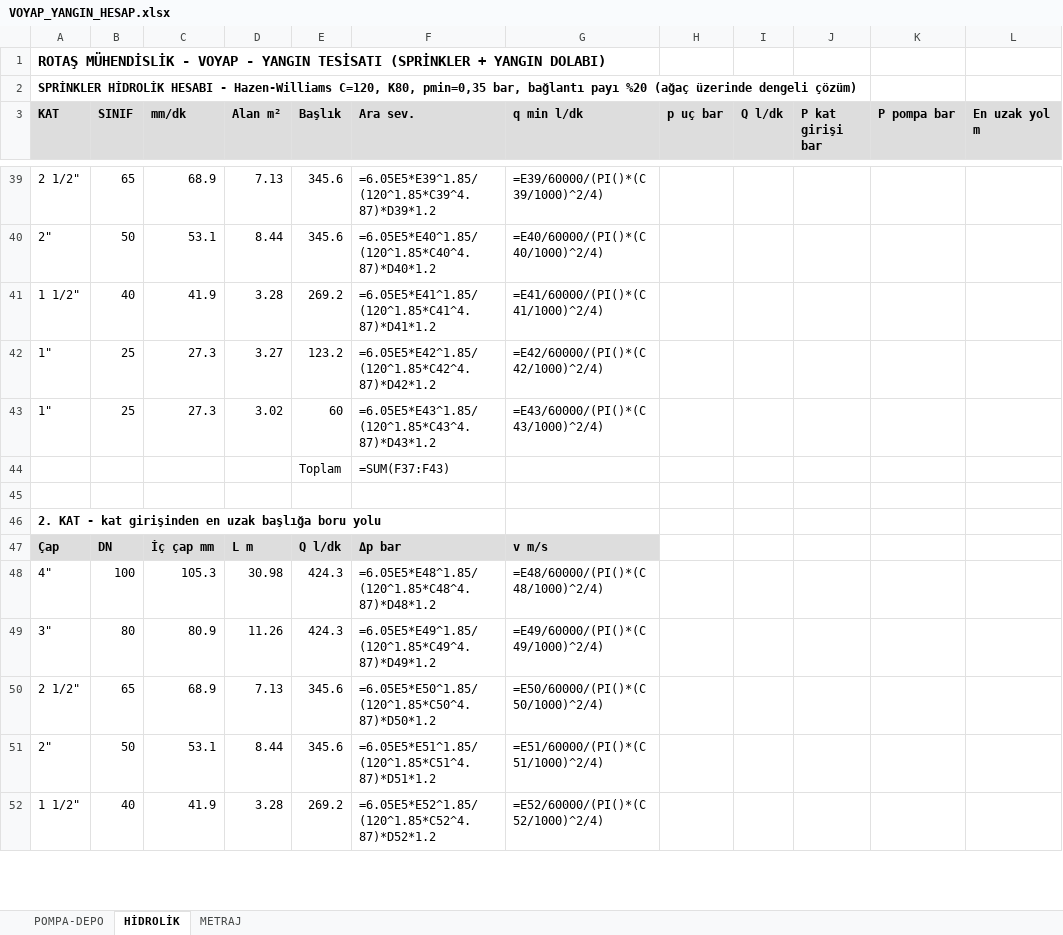
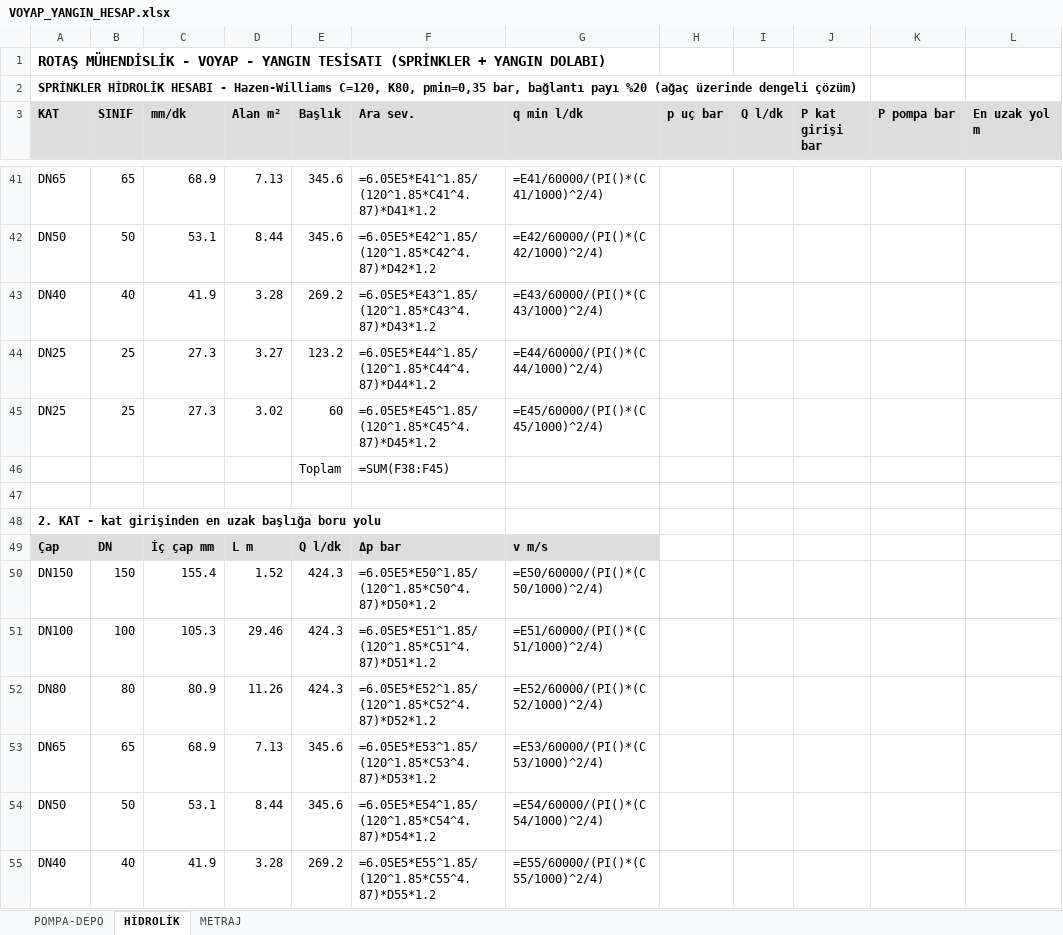
Before and after one commit to icanozkaya/rotas-cizim-motoru, an Excel workbook: proje/voyap_yangin/VOYAP_YANGIN_HESAP.xlsx, sheet HİDROLİK, drawn as a sheet; only a part is shown, gaps mark what is left out; values as stored, in another font and other column widths than the file's, no borders; formulas without a stored value are shown as written; addresses are those after the commit; the diff covers the shown part only; the diff names each change by its address in the sheet, - before the commit and + after, or states it on an @@ line.

```diff
--- a/proje/voyap_yangin/VOYAP_YANGIN_HESAP.xlsx (sheet HİDROLİK)
+++ b/proje/voyap_yangin/VOYAP_YANGIN_HESAP.xlsx (sheet HİDROLİK)
-A41 (KAT): 2 1/2"
+A41 (KAT): DN65
-F41 (Ara sev.): =6.05E5*E39^1.85/(120^1.85*C39^4.87)*D39*1.2
+F41 (Ara sev.): =6.05E5*E41^1.85/(120^1.85*C41^4.87)*D41*1.2
-G41 (q min l/dk): =E39/60000/(PI()*(C39/1000)^2/4)
+G41 (q min l/dk): =E41/60000/(PI()*(C41/1000)^2/4)
-A42 (KAT): 2"
+A42 (KAT): DN50
-F42 (Ara sev.): =6.05E5*E40^1.85/(120^1.85*C40^4.87)*D40*1.2
+F42 (Ara sev.): =6.05E5*E42^1.85/(120^1.85*C42^4.87)*D42*1.2
-G42 (q min l/dk): =E40/60000/(PI()*(C40/1000)^2/4)
+G42 (q min l/dk): =E42/60000/(PI()*(C42/1000)^2/4)
-A43 (KAT): 1 1/2"
+A43 (KAT): DN40
-F43 (Ara sev.): =6.05E5*E41^1.85/(120^1.85*C41^4.87)*D41*1.2
+F43 (Ara sev.): =6.05E5*E43^1.85/(120^1.85*C43^4.87)*D43*1.2
-G43 (q min l/dk): =E41/60000/(PI()*(C41/1000)^2/4)
+G43 (q min l/dk): =E43/60000/(PI()*(C43/1000)^2/4)
-A44:A45 (KAT): 1"
+A44:A45 (KAT): DN25
-F44 (Ara sev.): =6.05E5*E42^1.85/(120^1.85*C42^4.87)*D42*1.2
+F44 (Ara sev.): =6.05E5*E44^1.85/(120^1.85*C44^4.87)*D44*1.2
-G44 (q min l/dk): =E42/60000/(PI()*(C42/1000)^2/4)
+G44 (q min l/dk): =E44/60000/(PI()*(C44/1000)^2/4)
-F45 (Ara sev.): =6.05E5*E43^1.85/(120^1.85*C43^4.87)*D43*1.2
+F45 (Ara sev.): =6.05E5*E45^1.85/(120^1.85*C45^4.87)*D45*1.2
-G45 (q min l/dk): =E43/60000/(PI()*(C43/1000)^2/4)
+G45 (q min l/dk): =E45/60000/(PI()*(C45/1000)^2/4)
-F46 (Ara sev.): =SUM(F37:F43)
+F46 (Ara sev.): =SUM(F38:F45)
+row 50: DN150 | 150 | 155.4 | 1.52 | 424.3 | =6.05E5*E50^1.85/(120^1.85*C50^4.87)*D50*1.2 | =E50/60000/(PI()*(C50/1000)^2/4)
-A51 (KAT): 4"
+A51 (KAT): DN100
-D51 (Alan m²): 30.98
+D51 (Alan m²): 29.46
-F51 (Ara sev.): =6.05E5*E48^1.85/(120^1.85*C48^4.87)*D48*1.2
+F51 (Ara sev.): =6.05E5*E51^1.85/(120^1.85*C51^4.87)*D51*1.2
-G51 (q min l/dk): =E48/60000/(PI()*(C48/1000)^2/4)
+G51 (q min l/dk): =E51/60000/(PI()*(C51/1000)^2/4)
-A52 (KAT): 3"
+A52 (KAT): DN80
-F52 (Ara sev.): =6.05E5*E49^1.85/(120^1.85*C49^4.87)*D49*1.2
+F52 (Ara sev.): =6.05E5*E52^1.85/(120^1.85*C52^4.87)*D52*1.2
-G52 (q min l/dk): =E49/60000/(PI()*(C49/1000)^2/4)
+G52 (q min l/dk): =E52/60000/(PI()*(C52/1000)^2/4)
-A53 (KAT): 2 1/2"
+A53 (KAT): DN65
-F53 (Ara sev.): =6.05E5*E50^1.85/(120^1.85*C50^4.87)*D50*1.2
+F53 (Ara sev.): =6.05E5*E53^1.85/(120^1.85*C53^4.87)*D53*1.2
-G53 (q min l/dk): =E50/60000/(PI()*(C50/1000)^2/4)
+G53 (q min l/dk): =E53/60000/(PI()*(C53/1000)^2/4)
-A54 (KAT): 2"
+A54 (KAT): DN50
-F54 (Ara sev.): =6.05E5*E51^1.85/(120^1.85*C51^4.87)*D51*1.2
+F54 (Ara sev.): =6.05E5*E54^1.85/(120^1.85*C54^4.87)*D54*1.2
-G54 (q min l/dk): =E51/60000/(PI()*(C51/1000)^2/4)
+G54 (q min l/dk): =E54/60000/(PI()*(C54/1000)^2/4)
-A55 (KAT): 1 1/2"
+A55 (KAT): DN40
-F55 (Ara sev.): =6.05E5*E52^1.85/(120^1.85*C52^4.87)*D52*1.2
+F55 (Ara sev.): =6.05E5*E55^1.85/(120^1.85*C55^4.87)*D55*1.2
-G55 (q min l/dk): =E52/60000/(PI()*(C52/1000)^2/4)
+G55 (q min l/dk): =E55/60000/(PI()*(C55/1000)^2/4)
```
Also changed, not shown: 2 added rows and 74 edited cells elsewhere in this sheet, sheet METRAJ, 15 other files.
